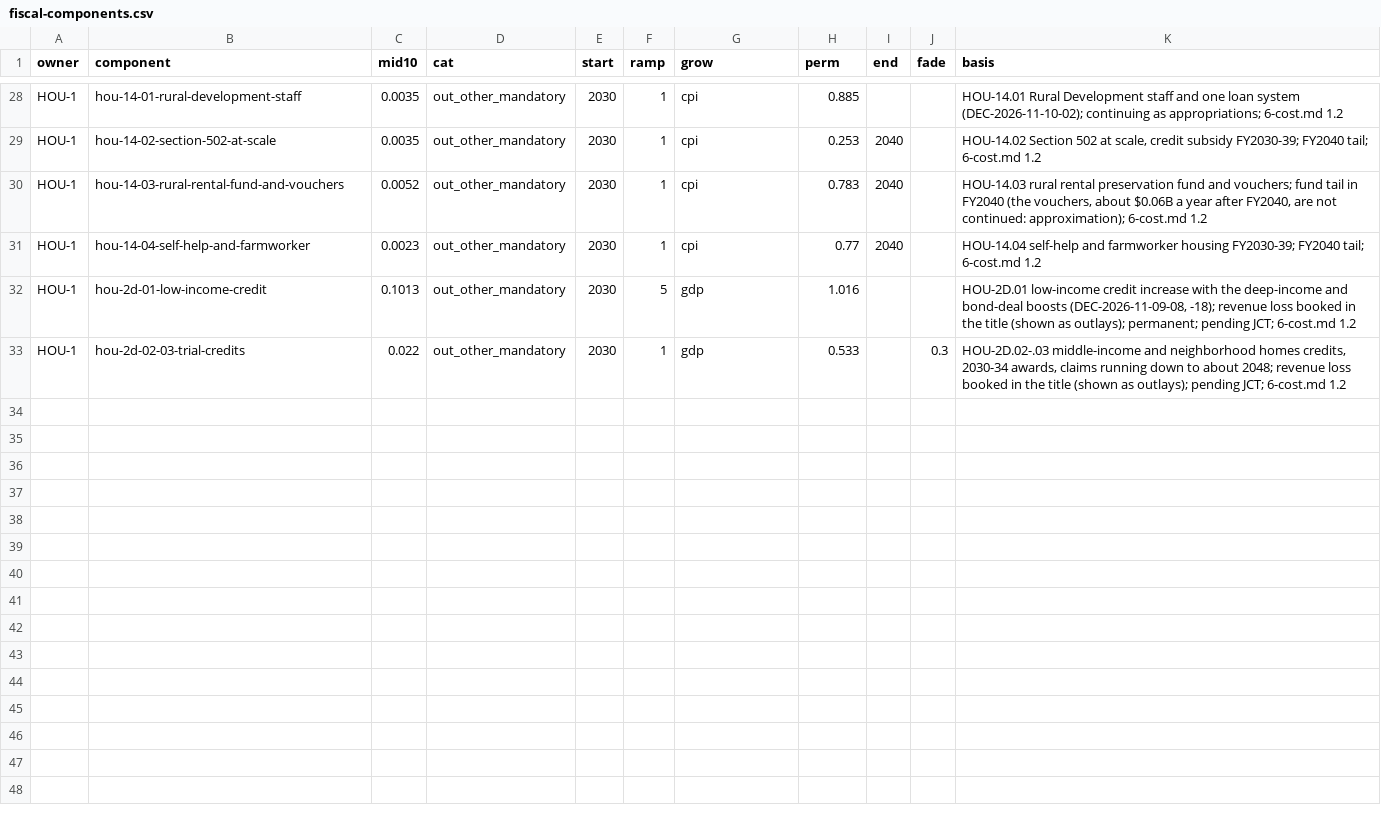
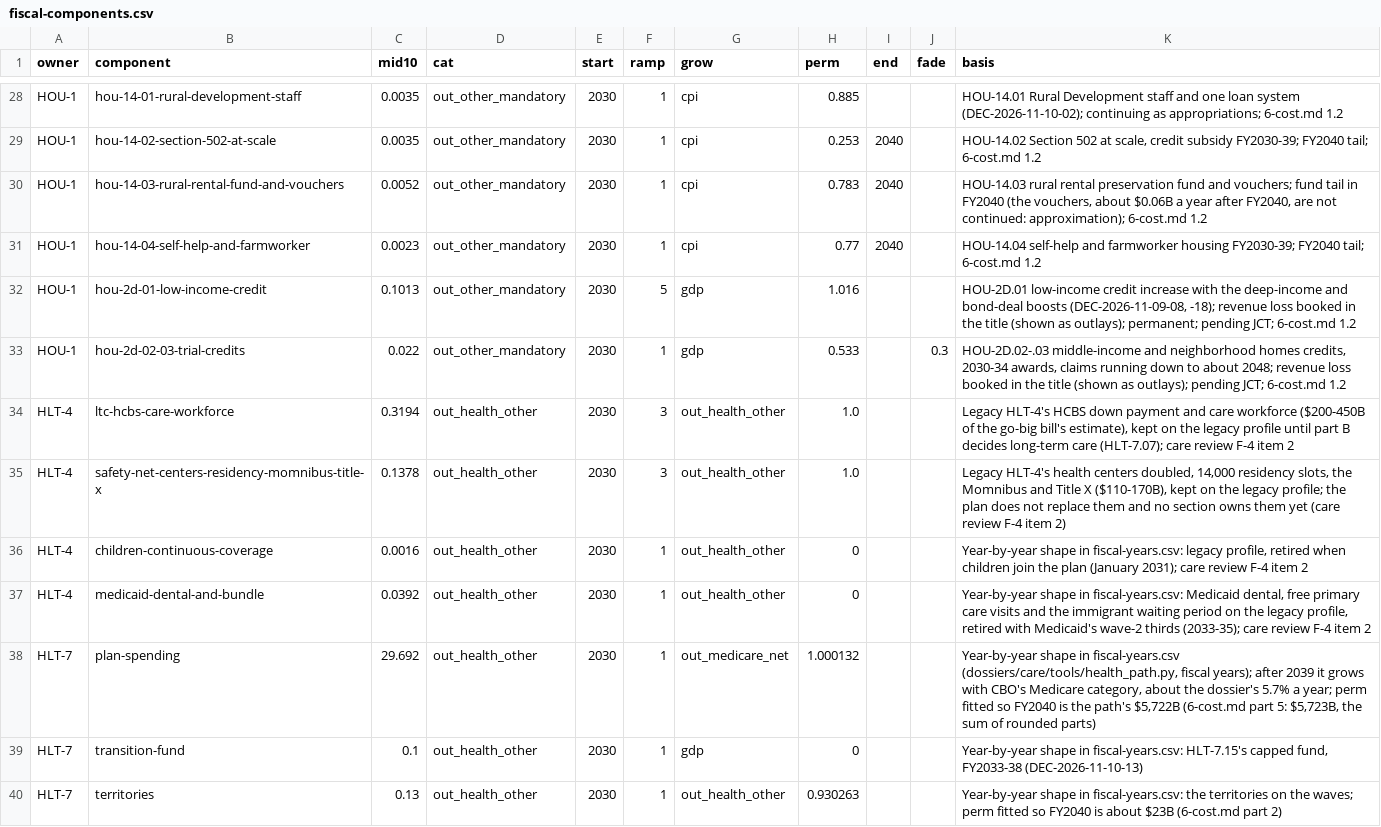
Before and after one commit to fm58cn6g4d-stack/project-2050, a CSV file: models/data/inputs/fiscal-components.csv, drawn as a sheet; only a part is shown, gaps mark what is left out; the diff names each change by its address in the sheet, - before the commit and + after, or states it on an @@ line.

```diff
--- a/models/data/inputs/fiscal-components.csv
+++ b/models/data/inputs/fiscal-components.csv
+row 34: HLT-4 | ltc-hcbs-care-workforce | 0.3194 | out_health_other | 2030 | 3 | out_health_other | 1.0 |  |  | Legacy HLT-4's HCBS down payment and care workforce ($200-450B of the go-big bill's estimate), kept on the legacy profile until part B decides long-term care (HLT-7.07); care review F-4 item 2
+row 35: HLT-4 | safety-net-centers-residency-momnibus-title-x | 0.1378 | out_health_other | 2030 | 3 | out_health_other | 1.0 |  |  | Legacy HLT-4's health centers doubled, 14,000 residency slots, the Momnibus and Title X ($110-170B), kept on the legacy profile; the plan does not replace them and no section owns them yet (care review F-4 item 2)
+row 36: HLT-4 | children-continuous-coverage | 0.0016 | out_health_other | 2030 | 1 | out_health_other | 0 |  |  | Year-by-year shape in fiscal-years.csv: legacy profile, retired when children join the plan (January 2031); care review F-4 item 2
+row 37: HLT-4 | medicaid-dental-and-bundle | 0.0392 | out_health_other | 2030 | 1 | out_health_other | 0 |  |  | Year-by-year shape in fiscal-years.csv: Medicaid dental, free primary care visits and the immigrant waiting period on the legacy profile, retired with Medicaid's wave-2 thirds (2033-35); care review F-4 item 2
+row 38: HLT-7 | plan-spending | 29.692 | out_health_other | 2030 | 1 | out_medicare_net | 1.000132 |  |  | Year-by-year shape in fiscal-years.csv (dossiers/care/tools/health_path.py, fiscal years); after 2039 it grows with CBO's Medicare category, about the dossier's 5.7% a year; perm fitted so FY2040 is the path's $5,722B (6-cost.md part 5: $5,723B, the sum of rounded parts)
+row 39: HLT-7 | transition-fund | 0.1 | out_health_other | 2030 | 1 | gdp | 0 |  |  | Year-by-year shape in fiscal-years.csv: HLT-7.15's capped fund, FY2033-38 (DEC-2026-11-10-13)
+row 40: HLT-7 | territories | 0.13 | out_health_other | 2030 | 1 | out_health_other | 0.930263 |  |  | Year-by-year shape in fiscal-years.csv: the territories on the waves; perm fitted so FY2040 is about $23B (6-cost.md part 2)
```
Also changed, not shown: models/data/inputs/fiscal-profiles.csv, models/data/inputs/fiscal-years.csv, 11 other files.
